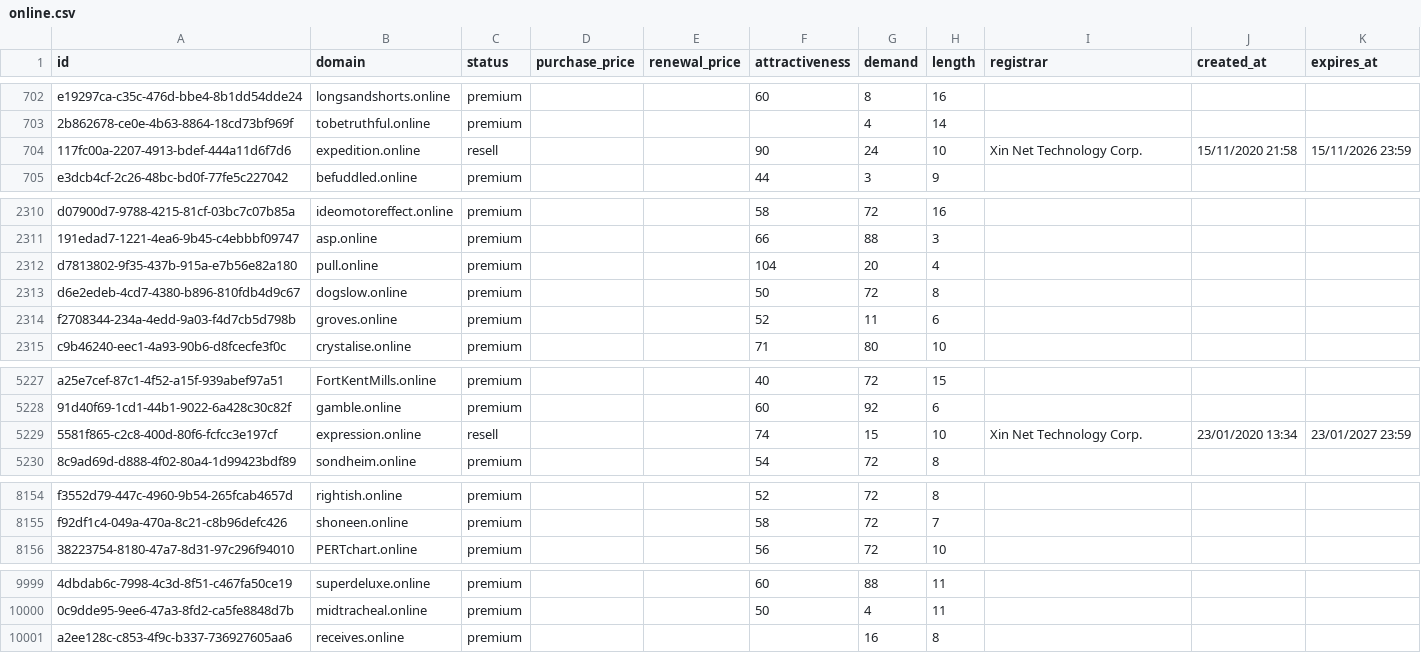
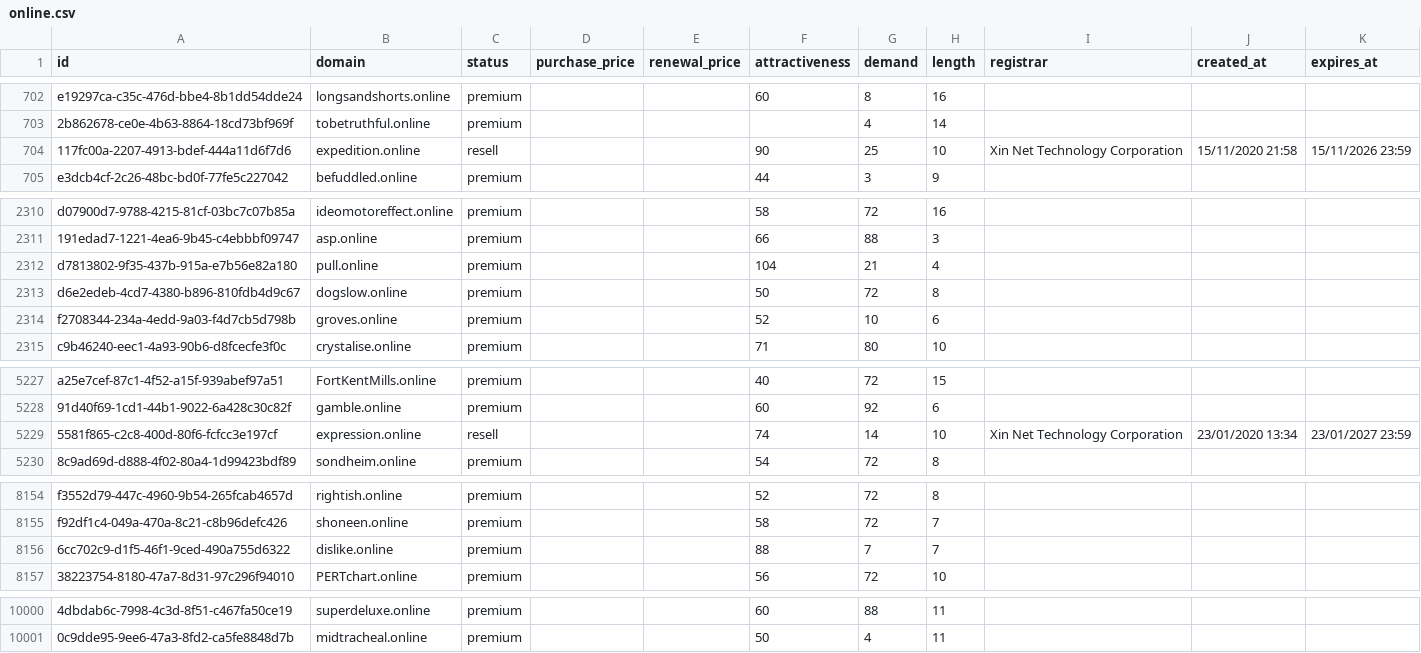
Before and after one commit to UniqueDomains/online-oneword-domains, a CSV file: online.csv, drawn as a sheet; only a part is shown, gaps mark what is left out; removed rows and columns are numbered as before the commit, all else as after; the diff covers the shown part only; the diff names each change by its address in the sheet, - before the commit and + after, or states it on an @@ line.

Commit message:
Domains update

```diff
--- a/online.csv
+++ b/online.csv
-G704 (demand): 24
+G704 (demand): 25
-I704 (registrar): Xin Net Technology Corp.
+I704 (registrar): Xin Net Technology Corporation
-G2312 (demand): 20
+G2312 (demand): 21
-G2314 (demand): 11
+G2314 (demand): 10
-G5229 (demand): 15
+G5229 (demand): 14
-I5229 (registrar): Xin Net Technology Corp.
+I5229 (registrar): Xin Net Technology Corporation
+row 8156: 6cc702c9-d1f5-46f1-9ced-490a755d6322 | dislike.online | premium |  |  | 88 | 7 | 7
-row 10001: a2ee128c-c853-4f9c-b337-736927605aa6 | receives.online | premium |  |  |  | 16 | 8
```
Also changed, not shown: 64 edited cells elsewhere in this file, 4 other files.
